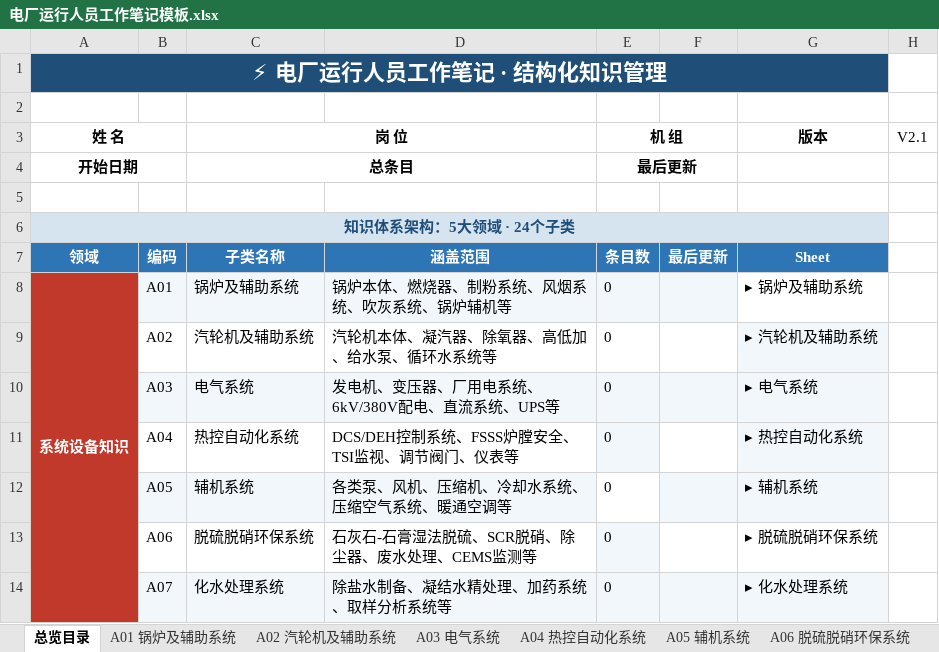
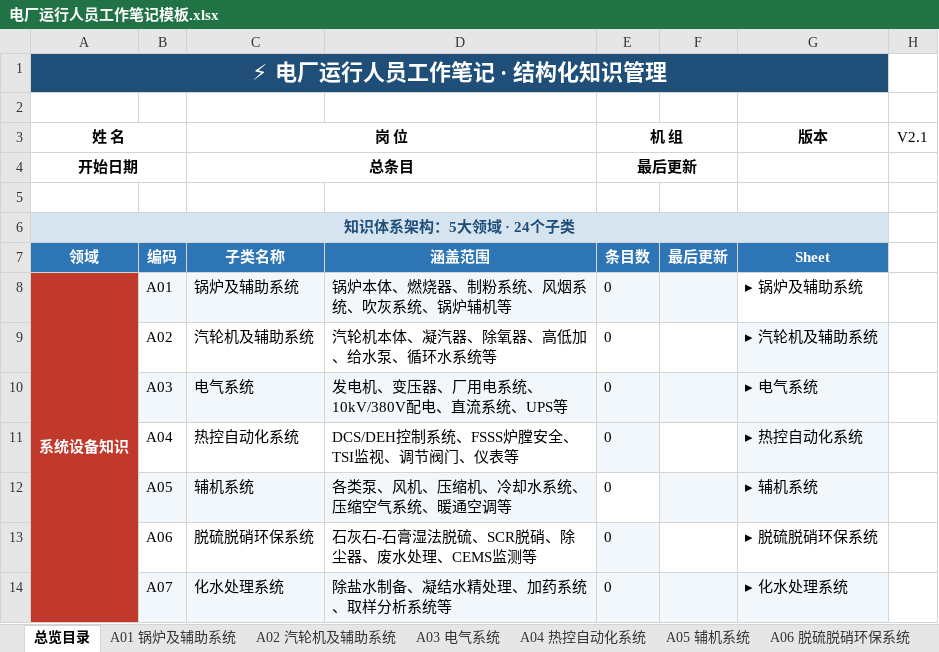
Before and after one commit to qzx9934/notes-system, an Excel workbook: 电厂运行人员工作笔记模板.xlsx, sheet 总览目录, drawn as a sheet; only a part is shown; values as stored, in another font and other column widths than the file's, no borders; the diff names each change by its address in the sheet, - before the commit and + after, or states it on an @@ line.

```diff
--- a/电厂运行人员工作笔记模板.xlsx (sheet 总览目录)
+++ b/电厂运行人员工作笔记模板.xlsx (sheet 总览目录)
-D10: 发电机、变压器、厂用电系统、6kV/380V配电、直流系统、UPS等
+D10: 发电机、变压器、厂用电系统、10kV/380V配电、直流系统、UPS等
```
Also changed, not shown: sheet 附录-Agent操作手册, sheet 附录-来源与等级, sheet A03 电气系统, 3 other files.
